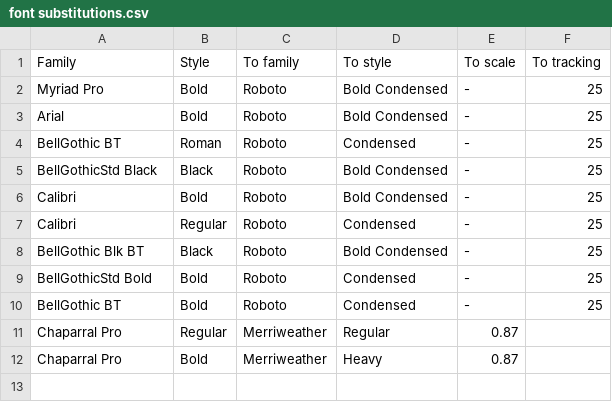
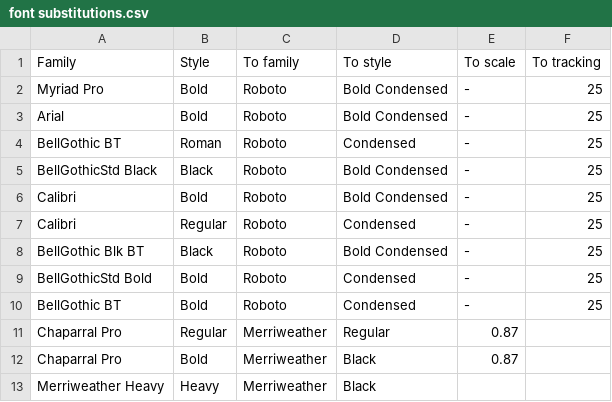
Before and after one commit to marcus-downing/charactersheets, a CSV file: Scripts/font substitutions.csv, drawn as a sheet.

Commit message:
Font fixes

```diff
--- a/Scripts/font substitutions.csv
+++ b/Scripts/font substitutions.csv
@@ -11,2 +11,3 @@
 "Chaparral Pro","Regular","Merriweather","Regular",0.87
-"Chaparral Pro","Bold","Merriweather","Heavy",0.87
+"Chaparral Pro","Bold","Merriweather","Black",0.87
+"Merriweather Heavy","Heavy","Merriweather","Black"
```
Also changed, not shown: 3 other files.
